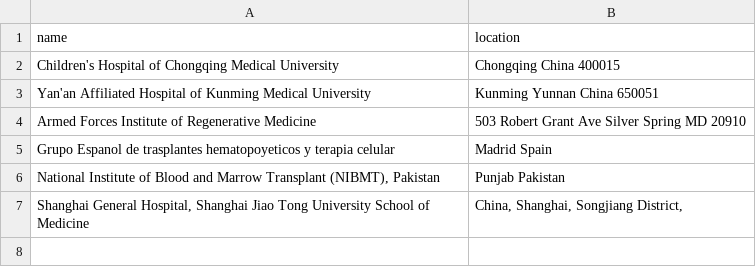
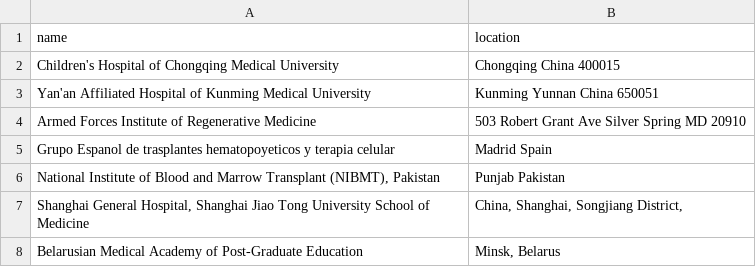
Before and after one commit to jesnyder/scraped_guts, a CSV file: admin/addresses_defined.csv, drawn as a sheet; the diff names each change by its address in the sheet, - before the commit and + after, or states it on an @@ line.

```diff
--- a/admin/addresses_defined.csv
+++ b/admin/addresses_defined.csv
+row 8: Belarusian Medical Academy of Post-Graduate Education | Minsk, Belarus
```
